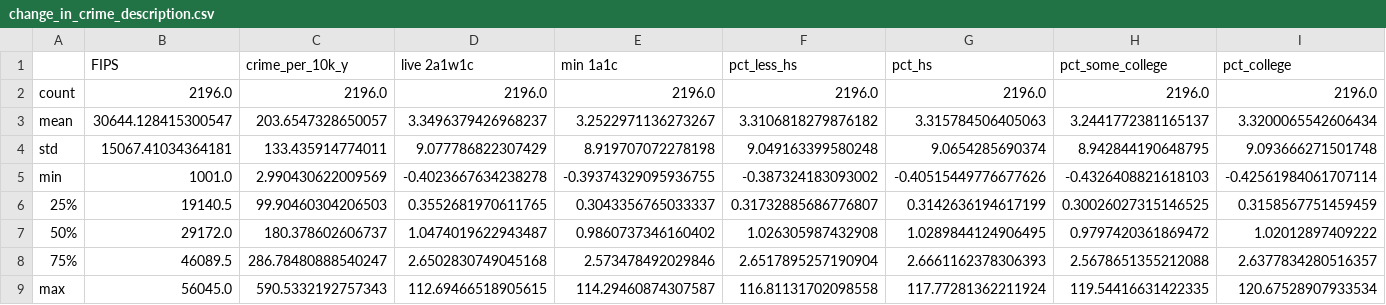
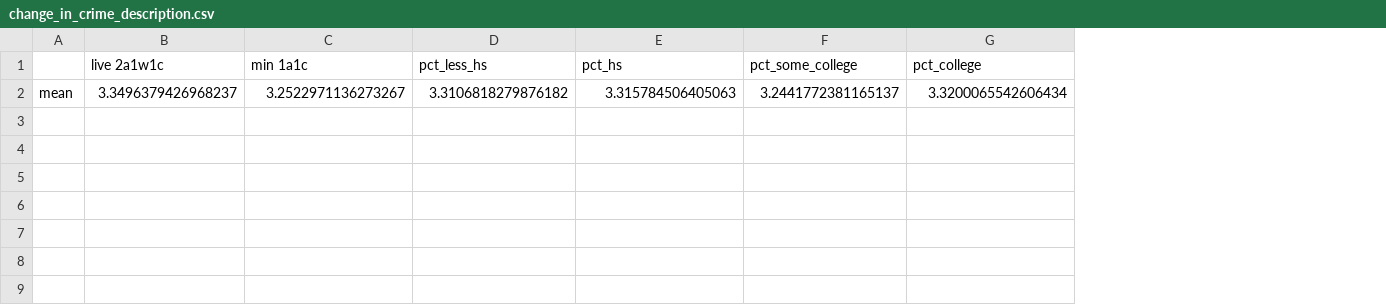
Before and after one commit to amberleeBME/machine-learning-project, a CSV file: Resources/Data_Outputs/change_in_crime_description.csv, drawn as a sheet; only a part is shown; removed rows and columns are numbered as before the commit, all else as after; rows hold the shown columns only; the diff names each change by its address in the sheet, - before the commit and + after, or states it on an @@ line.

Commit message:
addet bar chart data

```diff
--- a/Resources/Data_Outputs/change_in_crime_description.csv
+++ b/Resources/Data_Outputs/change_in_crime_description.csv
-column B (FIPS), row 3: 30644.128415300547
-column C (crime_per_10k_y), row 3: 203.6547328650057
-row 2: count | 2196.0 | 2196.0 | 2196.0 | 2196.0 | 2196.0 | 2196.0 | 2196.0 | 2196.0
-row 4: std | 15067.41034364181 | 133.435914774011 | 9.077786822307429 | 8.919707072278198 | 9.049163399580248 | 9.0654285690374 | 8.942844190648795 | 9.093666271501748
-row 5: min | 1001.0 | 2.990430622009569 | -0.4023667634238278 | -0.39374329095936755 | -0.387324183093002 | -0.40515449776677626 | -0.4326408821618103 | -0.42561984061707114
-row 6: 25% | 19140.5 | 99.90460304206503 | 0.3552681970611765 | 0.3043356765033337 | 0.31732885686776807 | 0.3142636194617199 | 0.30026027315146525 | 0.3158567751459459
-row 7: 50% | 29172.0 | 180.378602606737 | 1.0474019622943487 | 0.9860737346160402 | 1.026305987432908 | 1.0289844124906495 | 0.9797420361869472 | 1.02012897409222
-row 8: 75% | 46089.5 | 286.78480888540247 | 2.6502830749045168 | 2.573478492029846 | 2.6517895257190904 | 2.6661162378306393 | 2.5678651355212088 | 2.6377834280516357
-row 9: max | 56045.0 | 590.5332192757343 | 112.69466518905615 | 114.29460874307587 | 116.81131702098558 | 117.77281362211924 | 119.54416631422335 | 120.67528907933534
```
Also changed, not shown: 1 other file.
